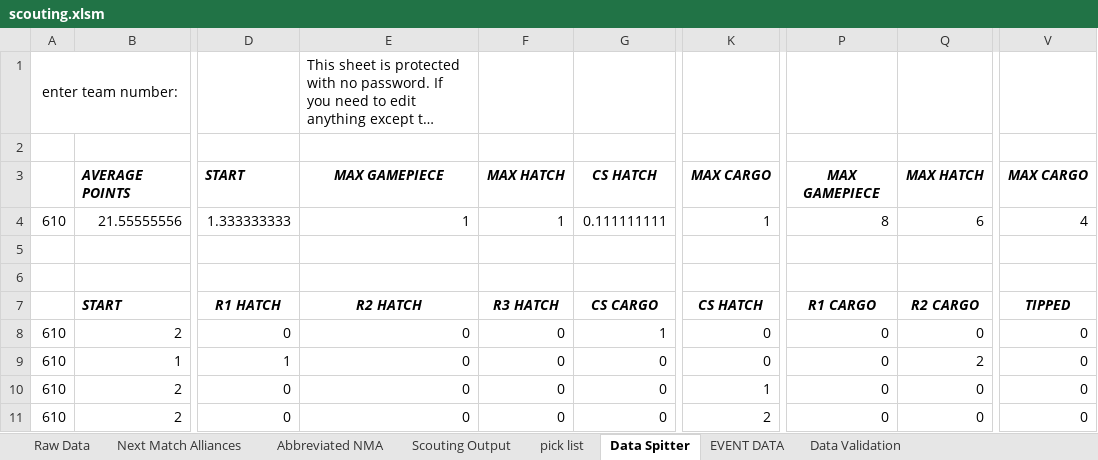
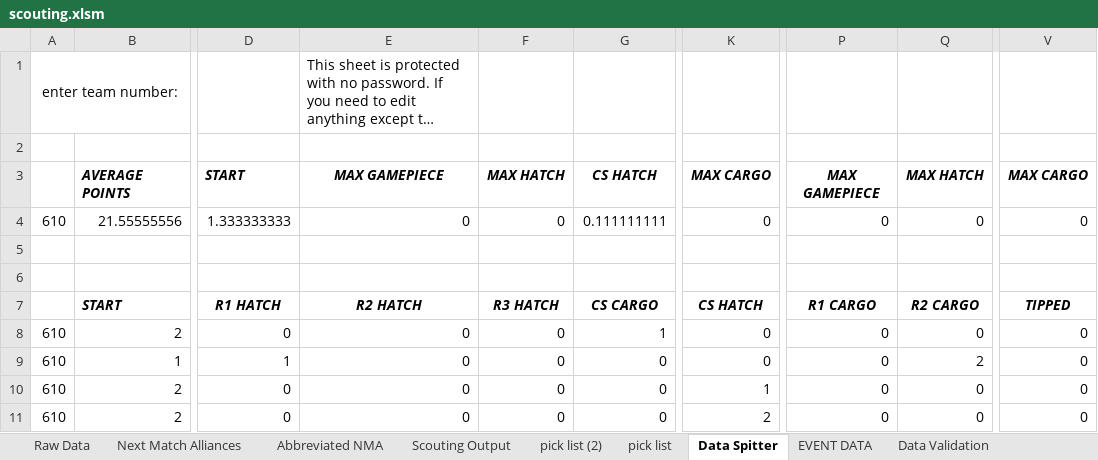
Before and after one commit to Moeez-Muhammad/scouting-suggestions, an Excel workbook: scouting.xlsm, sheet Data Spitter, drawn as a sheet; only a part is shown, gaps mark what is left out; long unchanged cells end in …; values as stored, in another font and other column widths than the file's, no borders; the diff names each change by its address in the sheet, - before the commit and + after, or states it on an @@ line.

Commit message:
Add support for sorting pick list, updating pick list and fix NoneType error in update_teams

```diff
--- a/scouting.xlsm (sheet Data Spitter)
+++ b/scouting.xlsm (sheet Data Spitter)
+sheet tab: pick list (2)
-E4: 1
+E4: 0
-F4: 1
+F4: 0
-K4: 1
+K4: 0
-P4: 8
+P4: 0
-Q4: 6
+Q4: 0
-V4: 4
+V4: 0
```
Also changed, not shown: sheet pick list, sheet Scouting Output, sheet Next Match Alliances, sheet Abbreviated NMA, sheet EVENT DATA, sheet Data Validation, 1 more sheet, formulas that keep their value, 1 other file.
